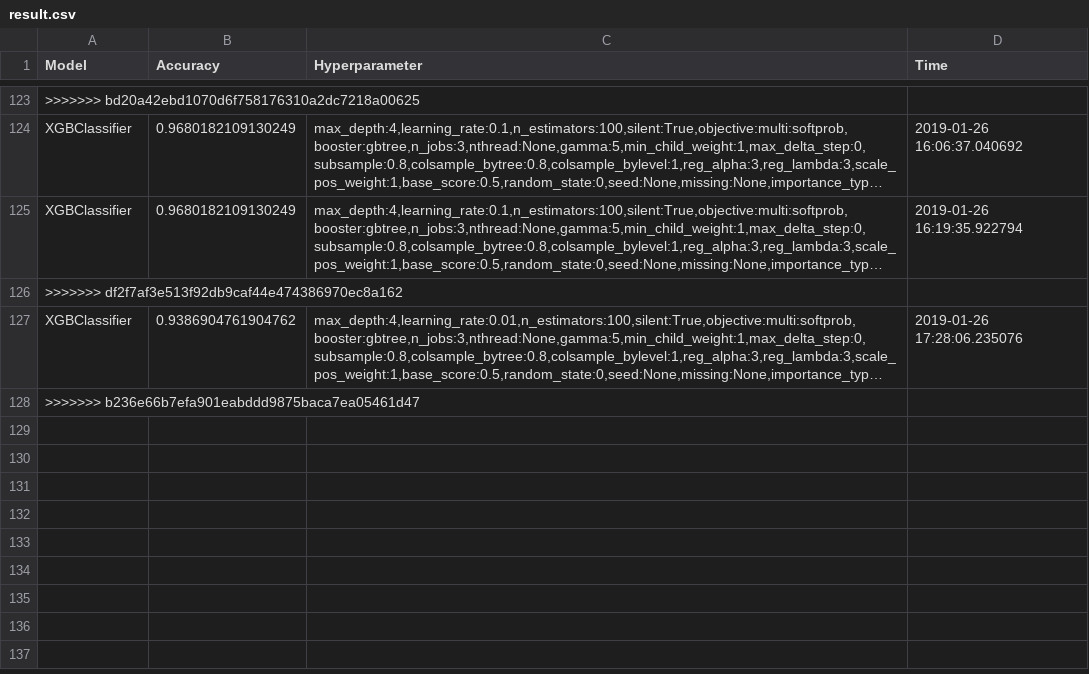
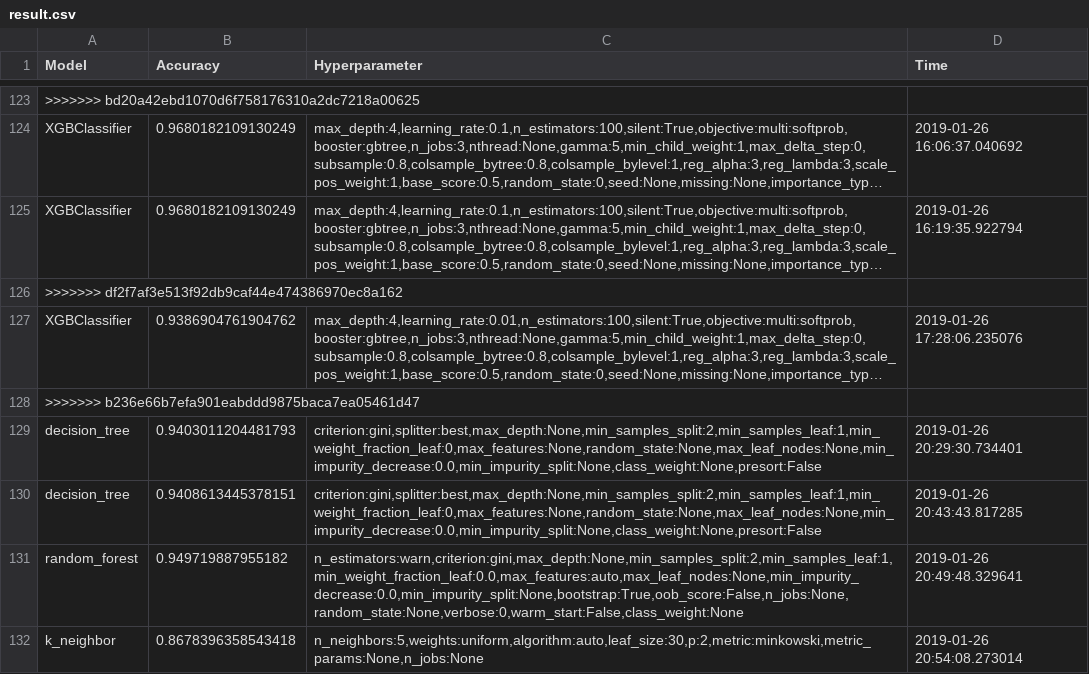
Before and after one commit to choijaewon959/PwC_Datalympics, a CSV file: Evaluation/result.csv, drawn as a sheet; only a part is shown, gaps mark what is left out; long unchanged cells end in …; the diff names each change by its address in the sheet, - before the commit and + after, or states it on an @@ line.

```diff
--- a/Evaluation/result.csv
+++ b/Evaluation/result.csv
+row 129: decision_tree | 0.9403011204481793 | criterion:gini,splitter:best,max_depth:None,min_samples_split:2,min_samples_leaf:1,min_weight_fraction_leaf:0,max_features:None,random_state:None,max_leaf_nodes:None,min_impurity_decrease:0.0,min_impurity_split:None,class_weight:None,presort:False | 2019-01-26 20:29:30.734401
+row 130: decision_tree | 0.9408613445378151 | criterion:gini,splitter:best,max_depth:None,min_samples_split:2,min_samples_leaf:1,min_weight_fraction_leaf:0,max_features:None,random_state:None,max_leaf_nodes:None,min_impurity_decrease:0.0,min_impurity_split:None,class_weight:None,presort:False | 2019-01-26 20:43:43.817285
+row 131: random_forest | 0.949719887955182 | n_estimators:warn,criterion:gini,max_depth:None,min_samples_split:2,min_samples_leaf:1,min_weight_fraction_leaf:0.0,max_features:auto,max_leaf_nodes:None,min_impurity_decrease:0.0,min_impurity_split:None,bootstrap:True,oob_score:False,n_jobs:None,random_state:None,verbose:0,warm_start:False,class_weight:None | 2019-01-26 20:49:48.329641
+row 132: k_neighbor | 0.8678396358543418 | n_neighbors:5,weights:uniform,algorithm:auto,leaf_size:30,p:2,metric:minkowski,metric_params:None,n_jobs:None | 2019-01-26 20:54:08.273014
```
Also changed, not shown: 7 other files.
